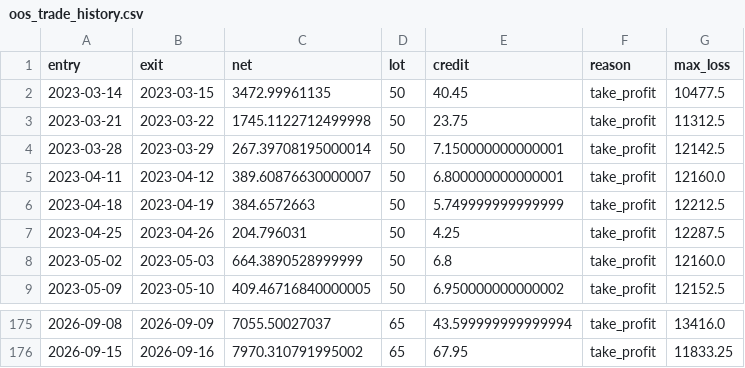
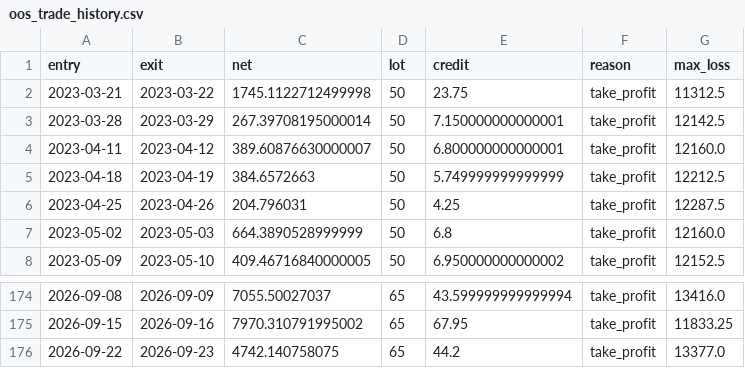
Before and after one commit to vishnuvcr/Iron_condor, a CSV file: data/research/oos_trade_history.csv, drawn as a sheet; only a part is shown, gaps mark what is left out.

```diff
--- a/data/research/oos_trade_history.csv
+++ b/data/research/oos_trade_history.csv
@@ -1,3 +1,2 @@
 entry,exit,net,lot,credit,reason,max_loss
-2023-03-14,2023-03-15,3472.99961135,50,40.45,take_profit,10477.5
 2023-03-21,2023-03-22,1745.1122712499998,50,23.75,take_profit,11312.5
@@ -176 +175,2 @@ entry,exit,net,lot,credit,reason,max_loss
 2026-09-15,2026-09-16,7970.310791995002,65,67.95,take_profit,11833.25
+2026-09-22,2026-09-23,4742.140758075,65,44.2,take_profit,13377.0
```
Also changed, not shown: data/research/oos_trade_history_detailed.csv, data/research/oos_train_parameter_leaderboard.csv, 9 other files.
